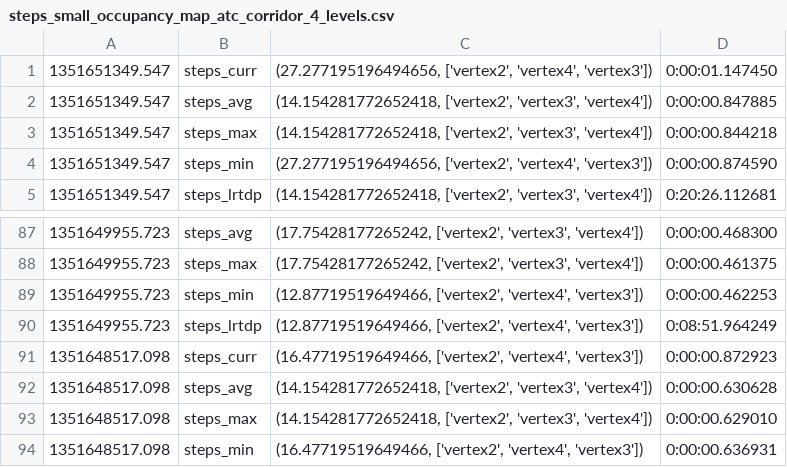
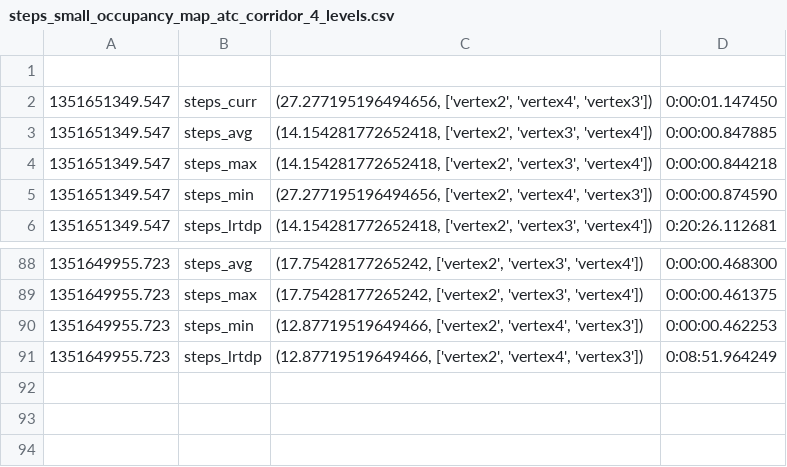
Before and after one commit to convince-project/congestion-coverage-plan, a CSV file: steps_small_occupancy_map_atc_corridor_4_levels.csv, drawn as a sheet; only a part is shown, gaps mark what is left out; removed rows and columns are numbered as before the commit, all else as after; the diff names each change by its address in the sheet, - before the commit and + after, or states it on an @@ line.

```diff
--- a/steps_small_occupancy_map_atc_corridor_4_levels.csv
+++ b/steps_small_occupancy_map_atc_corridor_4_levels.csv
+row 1: (empty)
-row 91: 1351648517.098 | steps_curr | (16.47719519649466, ['vertex2', 'vertex4', 'vertex3']) | 0:00:00.872923
-row 92: 1351648517.098 | steps_avg | (14.154281772652418, ['vertex2', 'vertex3', 'vertex4']) | 0:00:00.630628
-row 93: 1351648517.098 | steps_max | (14.154281772652418, ['vertex2', 'vertex3', 'vertex4']) | 0:00:00.629010
-row 94: 1351648517.098 | steps_min | (16.47719519649466, ['vertex2', 'vertex4', 'vertex3']) | 0:00:00.636931
```
Also changed, not shown: 26 other files.
